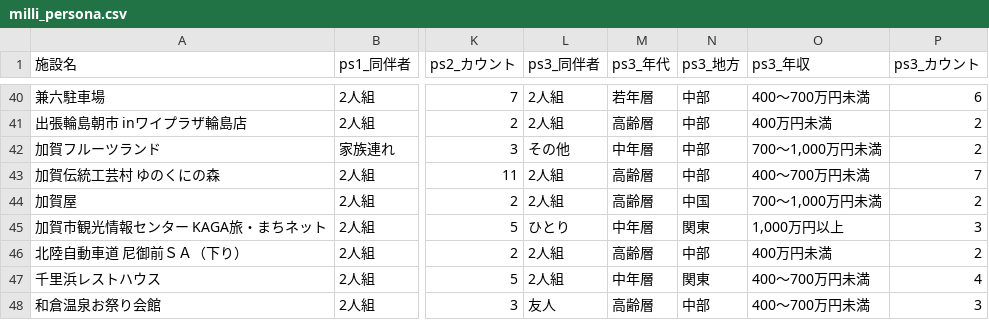
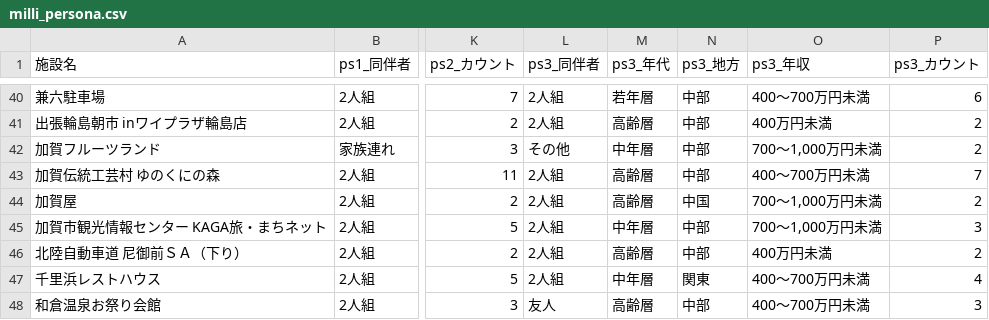
Before and after one commit to codefornoto/TIFO, a CSV file: ishikawa/milli_persona.csv, drawn as a sheet; only a part is shown, gaps mark what is left out; the diff covers the shown part only; the diff names each change by its address in the sheet, - before the commit and + after, or states it on an @@ line.

```diff
--- a/ishikawa/milli_persona.csv
+++ b/ishikawa/milli_persona.csv
-L45 (ps3_同伴者): ひとり
+L45 (ps3_同伴者): 2人組
-N45 (ps3_地方): 関東
+N45 (ps3_地方): 中部
-O45 (ps3_年収): 1,000万円以上
+O45 (ps3_年収): 700～1,000万円未満
```
Also changed, not shown: 14 edited cells elsewhere in this file, ishikawa/milli_score.csv, 1 other file.
